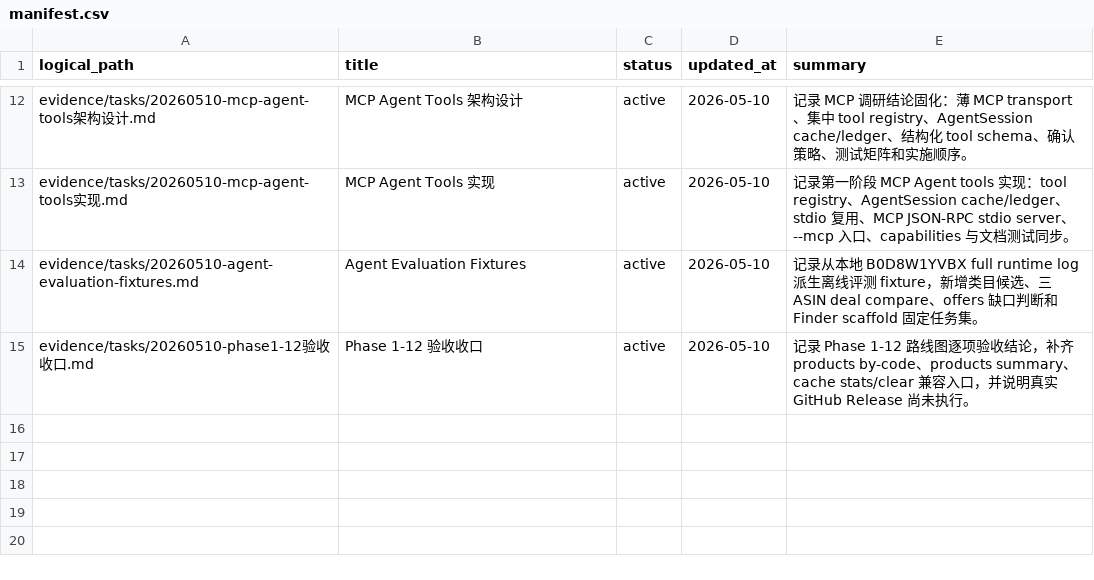
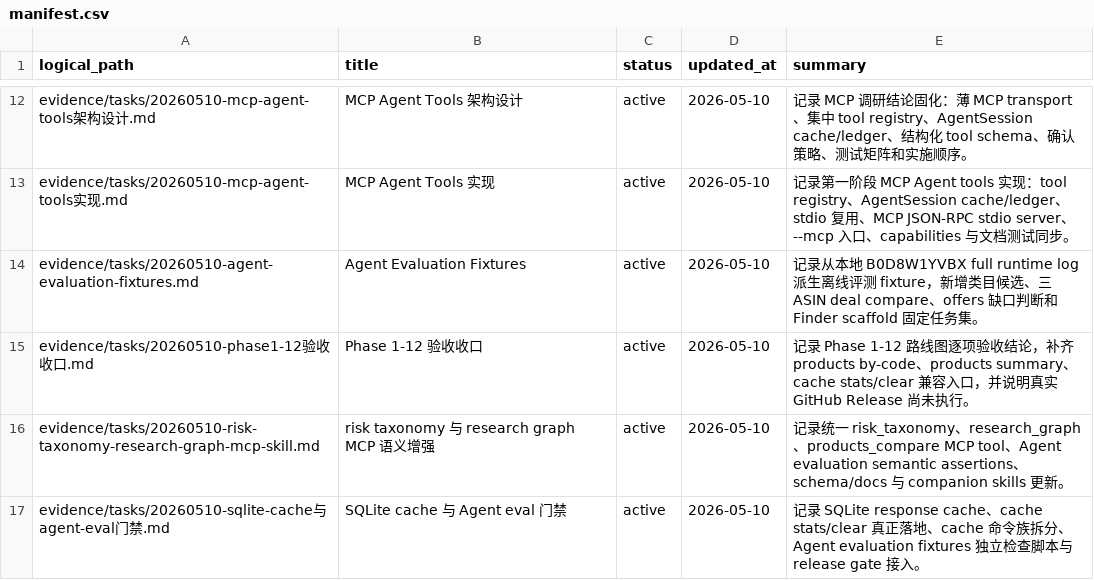
Before and after one commit to cuNuo/Keepa-cli, a CSV file: evidence/manifest.csv, drawn as a sheet; only a part is shown, gaps mark what is left out; the diff names each change by its address in the sheet, - before the commit and + after, or states it on an @@ line.

Commit message:
✨ feat(product-view): 新增风险分类与研究图谱语义层
- 在 Agent 产品视图中集成 `risk_taxonomy` 和 `research_graph` 语义层
- 实现统一风险分类枚举，包含 data_missing、price_unstable 等 7 个稳定风险代码
- 构建轻量实体关系图谱，覆盖产品、品牌、品类、卖家、变体等节点类型
- 在多 ASIN 对比中提供合并的风险汇总与关系图谱

✨ feat(products): 新增产品对比 MCP 工具

- 添加 `keepa.products_compare` MCP 工具，支持多 ASIN 横向对比
- 在对比结果中提供统一的风险摘要和合并的研究图谱
- 为 CLI 添加 `products by-code` 和 `products summary` 命令

📦 build(cache): 实现 SQLite 响应缓存

- 为 live GET JSON 响应添加 SQLite 持久化缓存后端
- 支持环境变量控制缓存路径、TTL 和禁用状态
- 添加 `cache stats` 和 `cache clear` 命令用于缓存审计
- 缓存键值包含参数哈希，自动过滤敏感字段

📝 docs: 更新文档和技能说明

- 更新 README、中文文档和 MCP 架构文档
- 在技能文件中添加 Agent 语义层说明
- 更新产品 Agent 视图 JSON Schema，包含风险分类和研究图谱字段

✅ test: 增强 Agent 评测和缓存测试

- 更新 Agent 评测 fixtures，包含风险分类和研究图谱断言
- 添加 SQLite 缓存单元测试，验证缓存命中、过期和清理
- 更新快照测试，包含新的 MCP 工具和产品对比功能

🔧 chore(evidence): 更新工作清单

- 在证据清单中添加风险分类与研究图谱、SQLite 缓存相关任务
- 更新发布门禁脚本，包含 Agent 评测 fixtures 检查

```diff
--- a/evidence/manifest.csv
+++ b/evidence/manifest.csv
+row 16: evidence/tasks/20260510-risk-taxonomy-research-graph-mcp-skill.md | risk taxonomy 与 research graph MCP 语义增强 | active | 2026-05-10 | 记录统一 risk_taxonomy、research_graph、products_compare MCP tool、Agent evaluation semantic assertions、schema/docs 与 companion skills 更新。
+row 17: evidence/tasks/20260510-sqlite-cache与agent-eval门禁.md | SQLite cache 与 Agent eval 门禁 | active | 2026-05-10 | 记录 SQLite response cache、cache stats/clear 真正落地、cache 命令族拆分、Agent evaluation fixtures 独立检查脚本与 release gate 接入。
```
Also changed, not shown: 40 other files.
